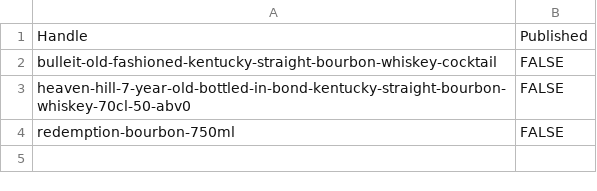
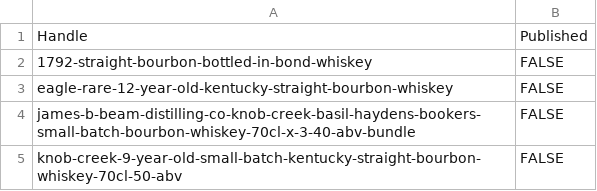
Before and after one commit to Njawnson/bourbon-shopify-sync, a CSV file: output/unpublish.csv, drawn as a sheet.

```diff
--- a/output/unpublish.csv
+++ b/output/unpublish.csv
@@ -1,4 +1,5 @@
 Handle,Published
-bulleit-old-fashioned-kentucky-straight-bourbon-whiskey-cocktail,FALSE
-heaven-hill-7-year-old-bottled-in-bond-kentucky-straight-bourbon-whiskey-70cl-50-abv0,FALSE
-redemption-bourbon-750ml,FALSE
+1792-straight-bourbon-bottled-in-bond-whiskey,FALSE
+eagle-rare-12-year-old-kentucky-straight-bourbon-whiskey,FALSE
+james-b-beam-distilling-co-knob-creek-basil-haydens-bookers-small-batch-bourbon-whiskey-70cl-x-3-40-abv-bundle,FALSE
+knob-creek-9-year-old-small-batch-kentucky-straight-bourbon-whiskey-70cl-50-abv,FALSE
```
Also changed, not shown: output/matrixify_update.csv.
